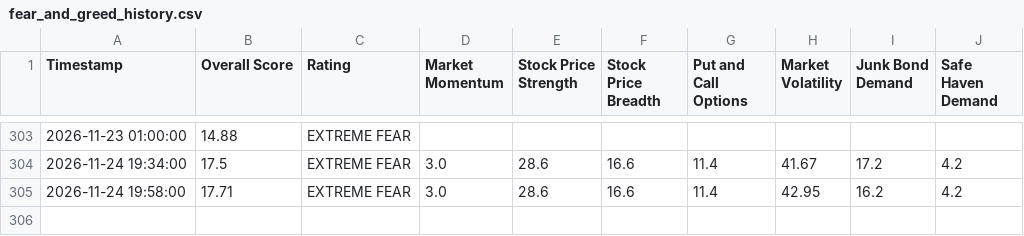
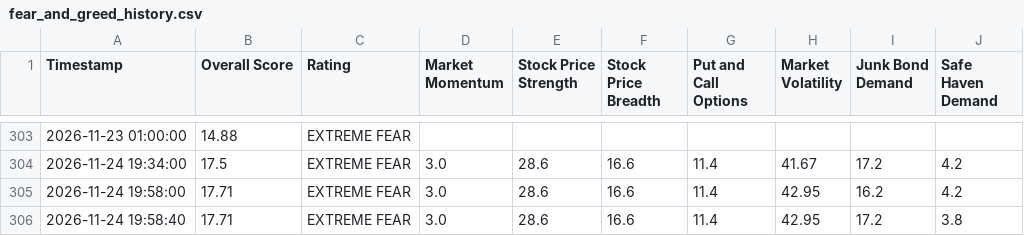
Before and after one commit to adilelam-pixel/fear-and-greed-bot, a CSV file: fear_and_greed_history.csv, drawn as a sheet; only a part is shown, gaps mark what is left out; the diff names each change by its address in the sheet, - before the commit and + after, or states it on an @@ line.

```diff
--- a/fear_and_greed_history.csv
+++ b/fear_and_greed_history.csv
+row 306: 2026-11-24 19:58:40 | 17.71 | EXTREME FEAR | 3.0 | 28.6 | 16.6 | 11.4 | 42.95 | 17.2 | 3.8
```
